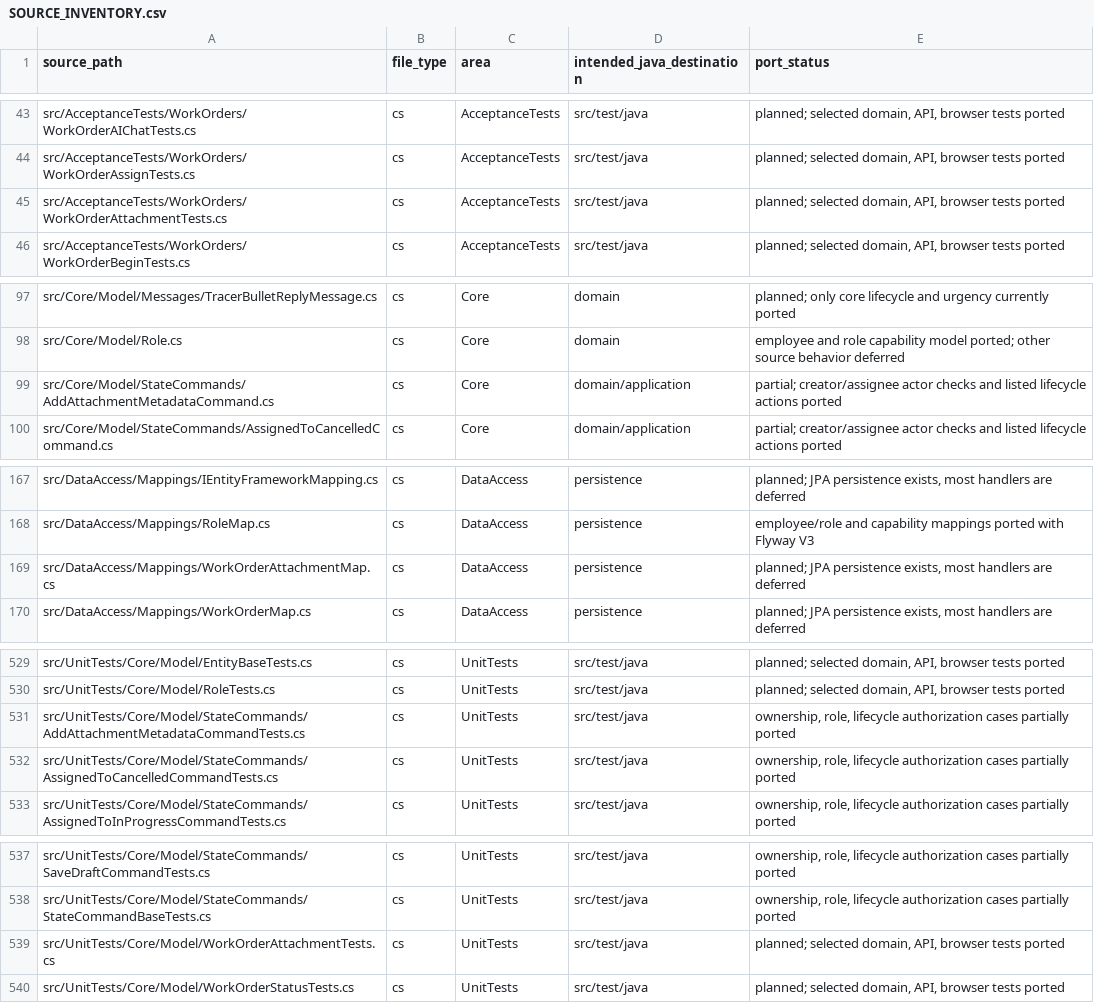
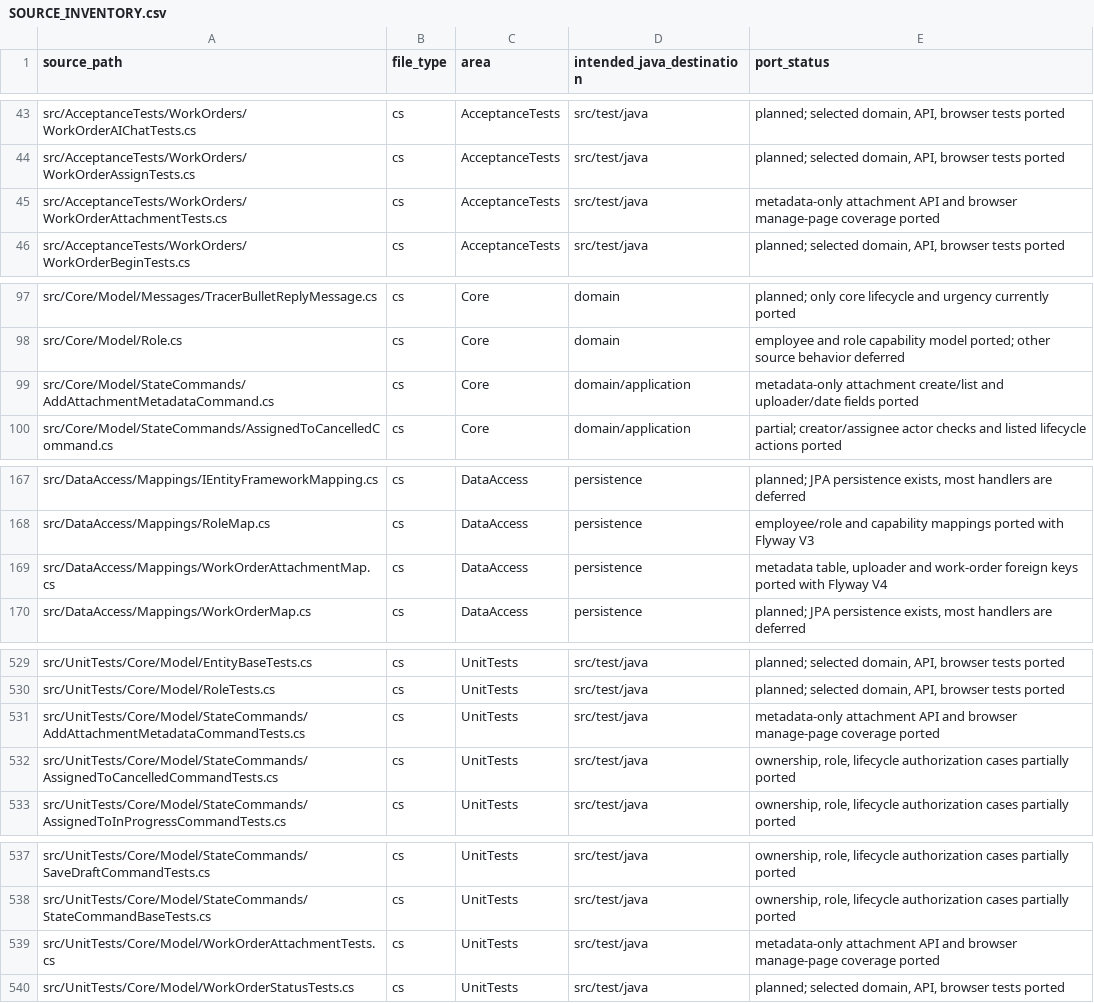
Before and after one commit to ClearMeasureLabs/bootcamp-palermo-workorders, a CSV file: rewrite/java-spring/SOURCE_INVENTORY.csv, drawn as a sheet; only a part is shown, gaps mark what is left out; the diff covers the shown part only.

Commit message:
Add metadata-only work-order attachments

```diff
--- a/rewrite/java-spring/SOURCE_INVENTORY.csv
+++ b/rewrite/java-spring/SOURCE_INVENTORY.csv
@@ -44,3 +44,3 @@ src/AcceptanceTests/WorkOrders/WorkOrderAIChatTests.cs,cs,AcceptanceTests,src/te
 src/AcceptanceTests/WorkOrders/WorkOrderAssignTests.cs,cs,AcceptanceTests,src/test/java,"planned; selected domain, API, browser tests ported"
-src/AcceptanceTests/WorkOrders/WorkOrderAttachmentTests.cs,cs,AcceptanceTests,src/test/java,"planned; selected domain, API, browser tests ported"
+src/AcceptanceTests/WorkOrders/WorkOrderAttachmentTests.cs,cs,AcceptanceTests,src/test/java,metadata-only attachment API and browser manage-page coverage ported
 src/AcceptanceTests/WorkOrders/WorkOrderBeginTests.cs,cs,AcceptanceTests,src/test/java,"planned; selected domain, API, browser tests ported"
@@ -98,3 +98,3 @@ src/Core/Model/Messages/TracerBulletReplyMessage.cs,cs,Core,domain,planned; only
 src/Core/Model/Role.cs,cs,Core,domain,employee and role capability model ported; other source behavior deferred
-src/Core/Model/StateCommands/AddAttachmentMetadataCommand.cs,cs,Core,domain/application,partial; creator/assignee actor checks and listed lifecycle actions ported
+src/Core/Model/StateCommands/AddAttachmentMetadataCommand.cs,cs,Core,domain/application,metadata-only attachment create/list and uploader/date fields ported
 src/Core/Model/StateCommands/AssignedToCancelledCommand.cs,cs,Core,domain/application,partial; creator/assignee actor checks and listed lifecycle actions ported
@@ -168,3 +168,3 @@ src/DataAccess/Mappings/IEntityFrameworkMapping.cs,cs,DataAccess,persistence,"pl
 src/DataAccess/Mappings/RoleMap.cs,cs,DataAccess,persistence,employee/role and capability mappings ported with Flyway V3
-src/DataAccess/Mappings/WorkOrderAttachmentMap.cs,cs,DataAccess,persistence,"planned; JPA persistence exists, most handlers are deferred"
+src/DataAccess/Mappings/WorkOrderAttachmentMap.cs,cs,DataAccess,persistence,"metadata table, uploader and work-order foreign keys ported with Flyway V4"
 src/DataAccess/Mappings/WorkOrderMap.cs,cs,DataAccess,persistence,"planned; JPA persistence exists, most handlers are deferred"
@@ -530,3 +530,3 @@ src/UnitTests/Core/Model/EntityBaseTests.cs,cs,UnitTests,src/test/java,"planned;
 src/UnitTests/Core/Model/RoleTests.cs,cs,UnitTests,src/test/java,"planned; selected domain, API, browser tests ported"
-src/UnitTests/Core/Model/StateCommands/AddAttachmentMetadataCommandTests.cs,cs,UnitTests,src/test/java,"ownership, role, lifecycle authorization cases partially ported"
+src/UnitTests/Core/Model/StateCommands/AddAttachmentMetadataCommandTests.cs,cs,UnitTests,src/test/java,metadata-only attachment API and browser manage-page coverage ported
 src/UnitTests/Core/Model/StateCommands/AssignedToCancelledCommandTests.cs,cs,UnitTests,src/test/java,"ownership, role, lifecycle authorization cases partially ported"
@@ -538,3 +538,3 @@ src/UnitTests/Core/Model/StateCommands/SaveDraftCommandTests.cs,cs,UnitTests,src
 src/UnitTests/Core/Model/StateCommands/StateCommandBaseTests.cs,cs,UnitTests,src/test/java,"ownership, role, lifecycle authorization cases partially ported"
-src/UnitTests/Core/Model/WorkOrderAttachmentTests.cs,cs,UnitTests,src/test/java,"planned; selected domain, API, browser tests ported"
+src/UnitTests/Core/Model/WorkOrderAttachmentTests.cs,cs,UnitTests,src/test/java,metadata-only attachment API and browser manage-page coverage ported
 src/UnitTests/Core/Model/WorkOrderStatusTests.cs,cs,UnitTests,src/test/java,"planned; selected domain, API, browser tests ported"
```
Also changed, not shown: 12 edited cells elsewhere in this file, 12 other files.
